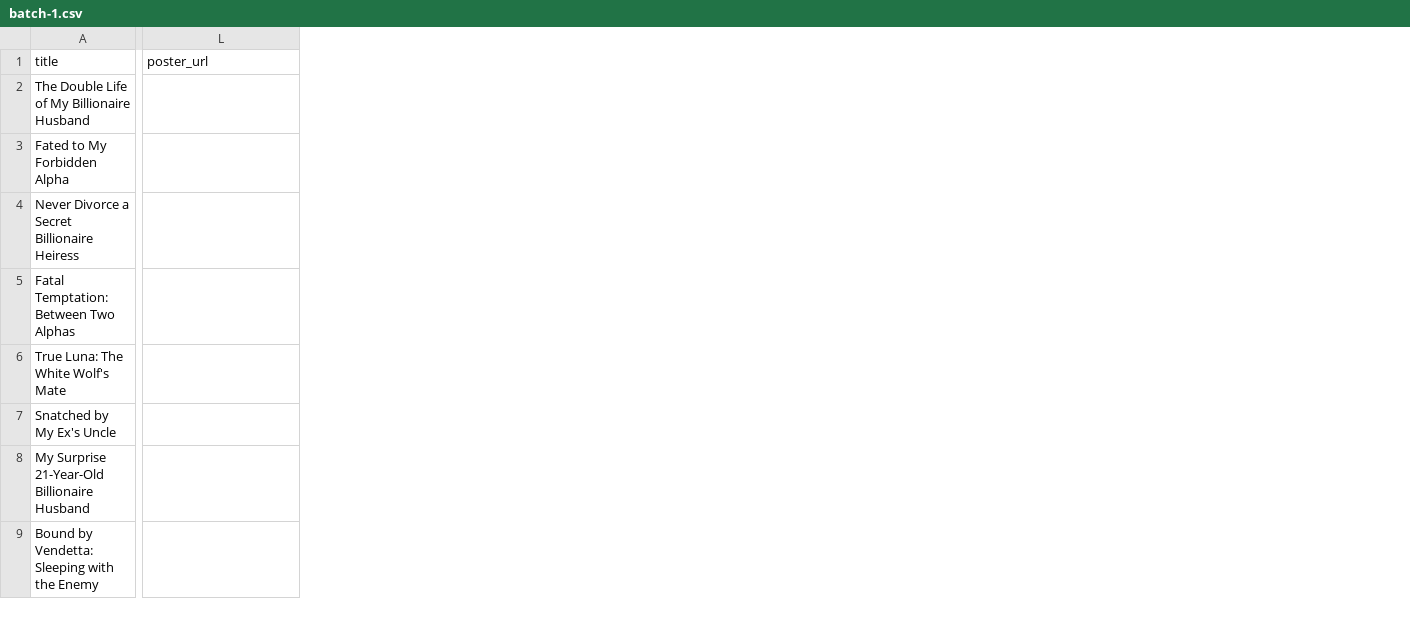
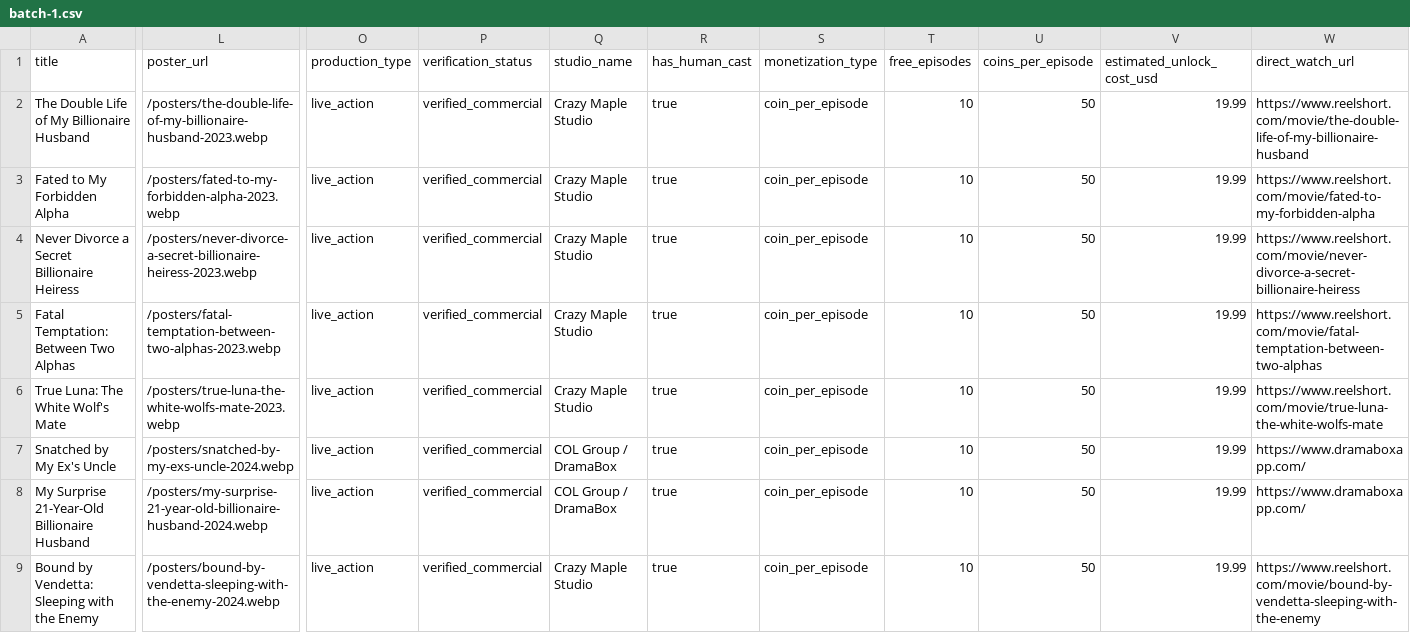
Before and after one commit to KarlMuzen/ShortDramaIndex, a CSV file: scripts/batch-1.csv, drawn as a sheet; only a part is shown, gaps mark what is left out; the diff covers the shown part only; the diff names each change by its address in the sheet, - before the commit and + after, or states it on an @@ line.

Commit message:
Enrich batch-1 with verified studios, monetization, direct watch links; allow local poster paths (00008); accept /posters/ in import validation

```diff
--- a/scripts/batch-1.csv
+++ b/scripts/batch-1.csv
+column O (production_type), rows 2-9: all live_action
+column P (verification_status), rows 2-9: all verified_commercial
+column Q (studio_name), rows 2-9: Crazy Maple Studio | Crazy Maple Studio | Crazy Maple Studio | Crazy Maple Studio | Crazy Maple Studio | COL Group / DramaBox | COL Group / DramaBox | Crazy Maple Studio
+column R (has_human_cast), rows 2-9: all true
+column S (monetization_type), rows 2-9: all coin_per_episode
+column T (free_episodes), rows 2-9: all 10
+column U (coins_per_episode), rows 2-9: all 50
+column V (estimated_unlock_cost_usd), rows 2-9: all 19.99
+column W (direct_watch_url), rows 2-9: https://www.reelshort.com/movie/the-double-life-of-my-billionaire-husband | https://www.reelshort.com/movie/fated-to-my-forbidden-alpha | https://www.reelshort.com/movie/never-divorce-a-secret-billionaire-heiress | https://www.reelshort.com/movie/fatal-temptation-between-two-alphas | https://www.reelshort.com/movie/true-luna-the-white-wolfs-mate | https://www.dramaboxapp.com/ | https://www.dramaboxapp.com/ | https://www.reelshort.com/movie/bound-by-vendetta-sleeping-with-the-enemy
-L2 (poster_url): (empty)
+L2 (poster_url): /posters/the-double-life-of-my-billionaire-husband-2023.webp
-L3 (poster_url): (empty)
+L3 (poster_url): /posters/fated-to-my-forbidden-alpha-2023.webp
-L4 (poster_url): (empty)
+L4 (poster_url): /posters/never-divorce-a-secret-billionaire-heiress-2023.webp
-L5 (poster_url): (empty)
+L5 (poster_url): /posters/fatal-temptation-between-two-alphas-2023.webp
-L6 (poster_url): (empty)
+L6 (poster_url): /posters/true-luna-the-white-wolfs-mate-2023.webp
-L7 (poster_url): (empty)
+L7 (poster_url): /posters/snatched-by-my-exs-uncle-2024.webp
-L8 (poster_url): (empty)
+L8 (poster_url): /posters/my-surprise-21-year-old-billionaire-husband-2024.webp
-L9 (poster_url): (empty)
+L9 (poster_url): /posters/bound-by-vendetta-sleeping-with-the-enemy-2024.webp
```
Also changed, not shown: 7 edited cells elsewhere in this file, 2 other files.
